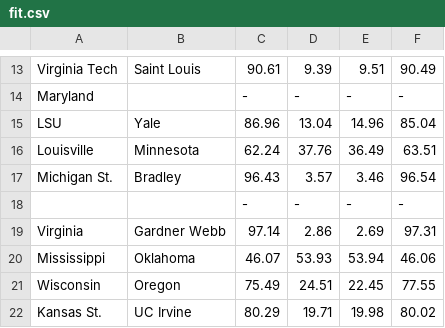
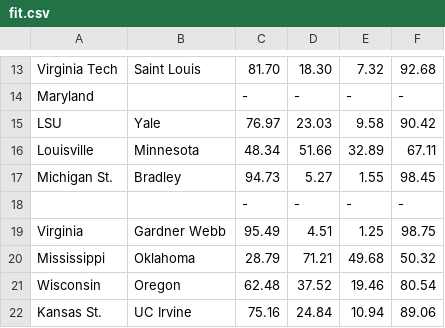
Before and after one commit to ddfunt/ncaam_learn, a CSV file: fit.csv, drawn as a sheet; only a part is shown, gaps mark what is left out; the diff covers the shown part only; the diff names each change by its address in the sheet, - before the commit and + after, or states it on an @@ line.

```diff
--- a/fit.csv
+++ b/fit.csv
-C13: 90.61
+C13: 81.70
-D13: 9.39
+D13: 18.30
-E13: 9.51
+E13: 7.32
-F13: 90.49
+F13: 92.68
-C15: 86.96
+C15: 76.97
-D15: 13.04
+D15: 23.03
-E15: 14.96
+E15: 9.58
-F15: 85.04
+F15: 90.42
-C16: 62.24
+C16: 48.34
-D16: 37.76
+D16: 51.66
-E16: 36.49
+E16: 32.89
-F16: 63.51
+F16: 67.11
-C17: 96.43
+C17: 94.73
-D17: 3.57
+D17: 5.27
-E17: 3.46
+E17: 1.55
-F17: 96.54
+F17: 98.45
-C19: 97.14
+C19: 95.49
-D19: 2.86
+D19: 4.51
-E19: 2.69
+E19: 1.25
-F19: 97.31
+F19: 98.75
-C20: 46.07
+C20: 28.79
-D20: 53.93
+D20: 71.21
-E20: 53.94
+E20: 49.68
-F20: 46.06
+F20: 50.32
-C21: 75.49
+C21: 62.48
-D21: 24.51
+D21: 37.52
-E21: 22.45
+E21: 19.46
-F21: 77.55
+F21: 80.54
-C22: 80.29
+C22: 75.16
-D22: 19.71
+D22: 24.84
-E22: 19.98
+E22: 10.94
-F22: 80.02
+F22: 89.06
```
Also changed, not shown: 80 edited cells elsewhere in this file, 4 other files.
